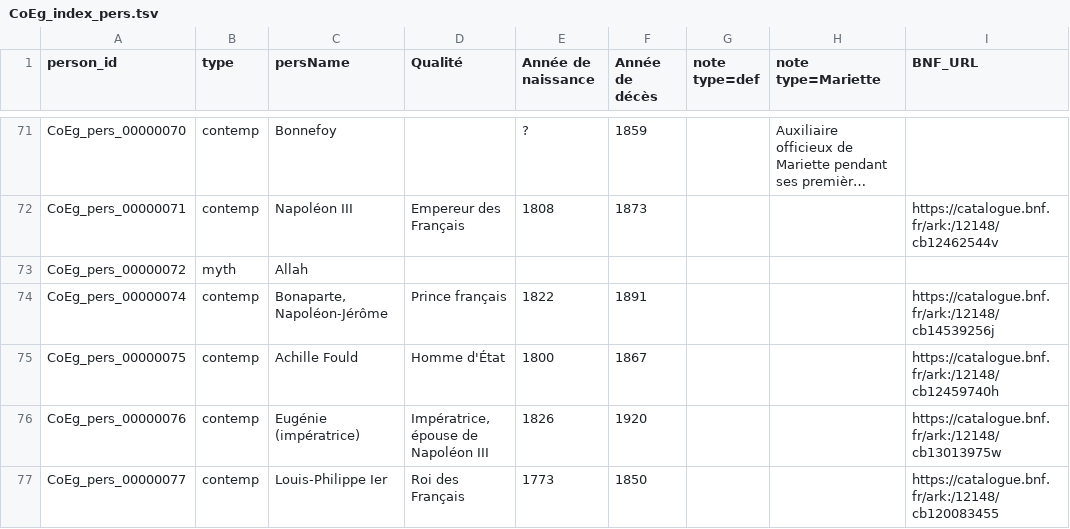
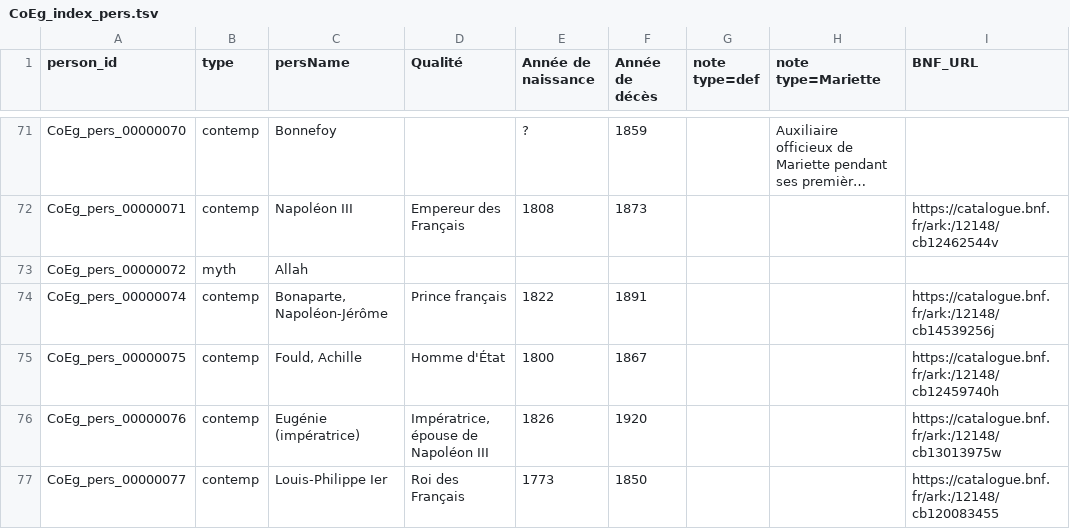
Before and after one commit to ThLebee/CoEg_test_forty, a TSV file: doc/CoEg_index_pers.tsv, drawn as a sheet; only a part is shown, gaps mark what is left out; long unchanged cells end in …; the diff covers the shown part only; the diff names each change by its address in the sheet, - before the commit and + after, or states it on an @@ line.

Commit message:
Update CoEg_index_pers.tsv

```diff
--- a/doc/CoEg_index_pers.tsv
+++ b/doc/CoEg_index_pers.tsv
-C75 (persName): Achille Fould
+C75 (persName): Fould, Achille
```
Also changed, not shown: 1 removed row and 5 edited cells elsewhere in this file.
